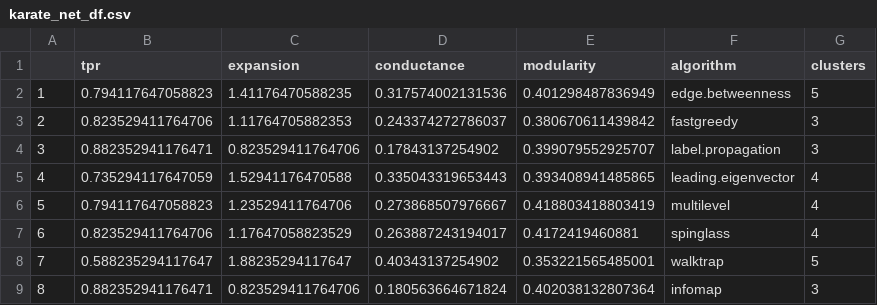
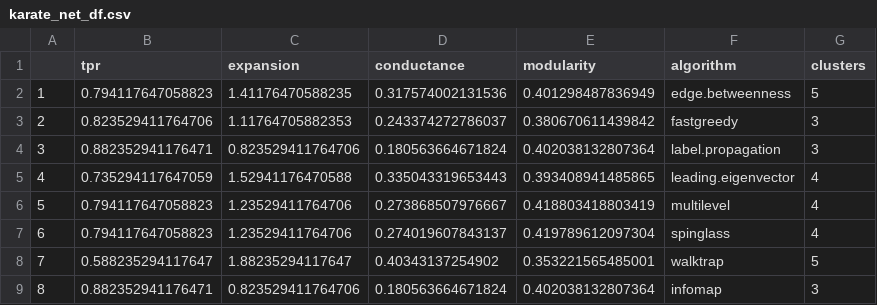
Before and after one commit to soniapetrini/CSN_lab5, a CSV file: karate_net_df.csv, drawn as a sheet.

```diff
--- a/karate_net_df.csv
+++ b/karate_net_df.csv
@@ -3,6 +3,6 @@
 "2",0.823529411764706,1.11764705882353,0.243374272786037,0.380670611439842,"fastgreedy",3
-"3",0.882352941176471,0.823529411764706,0.17843137254902,0.399079552925707,"label.propagation",3
+"3",0.882352941176471,0.823529411764706,0.180563664671824,0.402038132807364,"label.propagation",3
 "4",0.735294117647059,1.52941176470588,0.335043319653443,0.393408941485865,"leading.eigenvector",4
 "5",0.794117647058823,1.23529411764706,0.273868507976667,0.418803418803419,"multilevel",4
-"6",0.823529411764706,1.17647058823529,0.263887243194017,0.4172419460881,"spinglass",4
+"6",0.794117647058823,1.23529411764706,0.274019607843137,0.419789612097304,"spinglass",4
 "7",0.588235294117647,1.88235294117647,0.40343137254902,0.353221565485001,"walktrap",5
```
Also changed, not shown: foodwebs_net_df.csv, macaque_net_df.csv, 7 other files.
